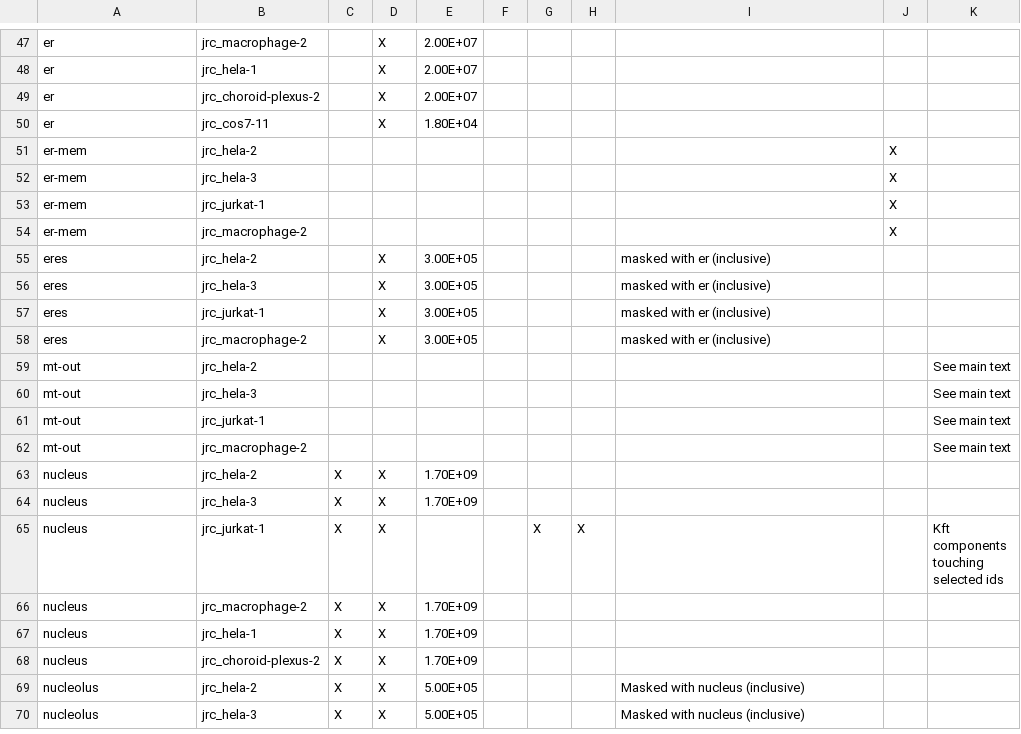
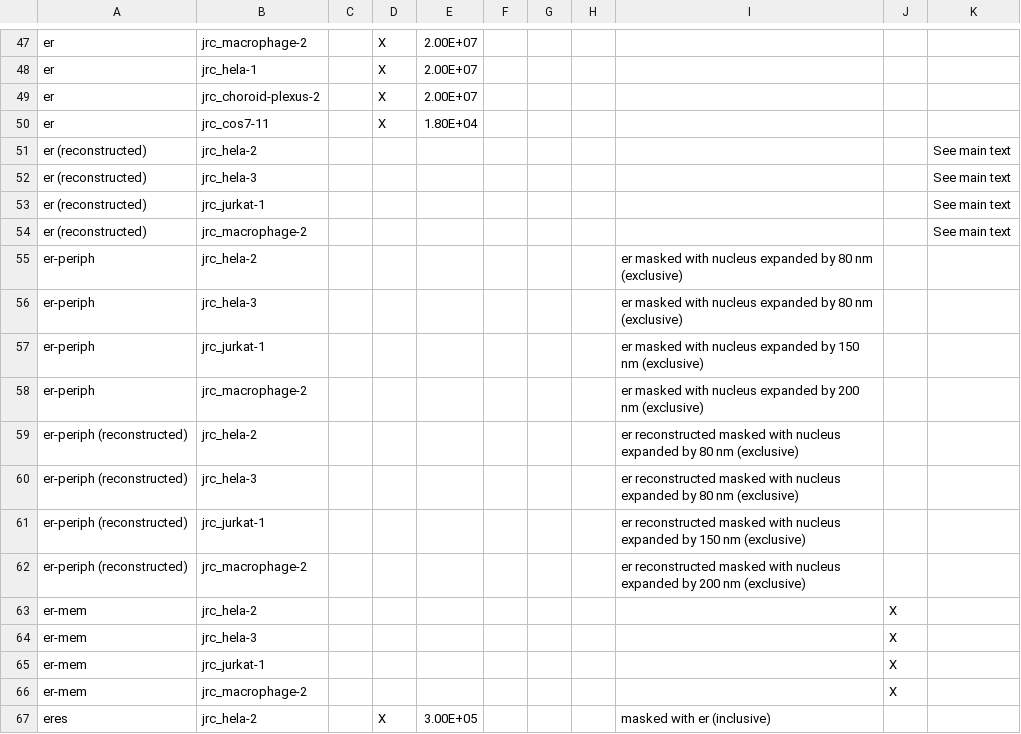
Before and after one commit to janelia-cellmap/refinements, a CSV file: organelle_refinements.csv, drawn as a sheet; only a part is shown, gaps mark what is left out; the shorter side is filled out with more unchanged rows; the diff names each change by its address in the sheet, - before the commit and + after, or states it on an @@ line.

Commit message:
Add er reconstructed info to organelle_refinements.csv

```diff
--- a/organelle_refinements.csv
+++ b/organelle_refinements.csv
+row 51: er (reconstructed) | jrc_hela-2 |  |  |  |  |  |  |  |  | See main text
+row 52: er (reconstructed) | jrc_hela-3 |  |  |  |  |  |  |  |  | See main text
+row 53: er (reconstructed) | jrc_jurkat-1 |  |  |  |  |  |  |  |  | See main text
+row 54: er (reconstructed) | jrc_macrophage-2 |  |  |  |  |  |  |  |  | See main text
+row 55: er-periph | jrc_hela-2 |  |  |  |  |  |  | er masked with nucleus expanded by 80 nm (exclusive)
+row 56: er-periph | jrc_hela-3 |  |  |  |  |  |  | er masked with nucleus expanded by 80 nm (exclusive)
+row 57: er-periph | jrc_jurkat-1 |  |  |  |  |  |  | er masked with nucleus expanded by 150 nm (exclusive)
+row 58: er-periph | jrc_macrophage-2 |  |  |  |  |  |  | er masked with nucleus expanded by 200 nm (exclusive)
+row 59: er-periph (reconstructed) | jrc_hela-2 |  |  |  |  |  |  | er reconstructed masked with nucleus expanded by 80 nm (exclusive)
+row 60: er-periph (reconstructed) | jrc_hela-3 |  |  |  |  |  |  | er reconstructed masked with nucleus expanded by 80 nm (exclusive)
+row 61: er-periph (reconstructed) | jrc_jurkat-1 |  |  |  |  |  |  | er reconstructed masked with nucleus expanded by 150 nm (exclusive)
+row 62: er-periph (reconstructed) | jrc_macrophage-2 |  |  |  |  |  |  | er reconstructed masked with nucleus expanded by 200 nm (exclusive)
```
